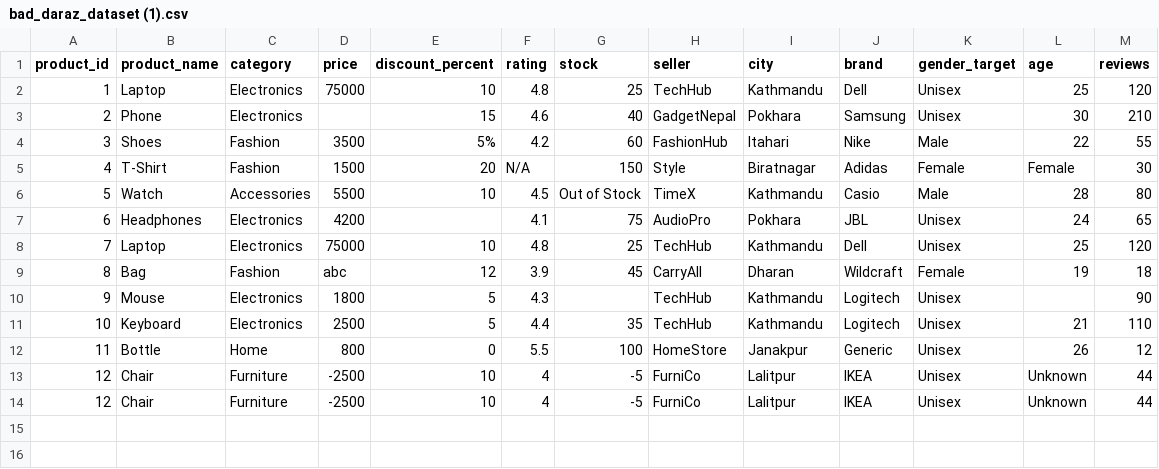
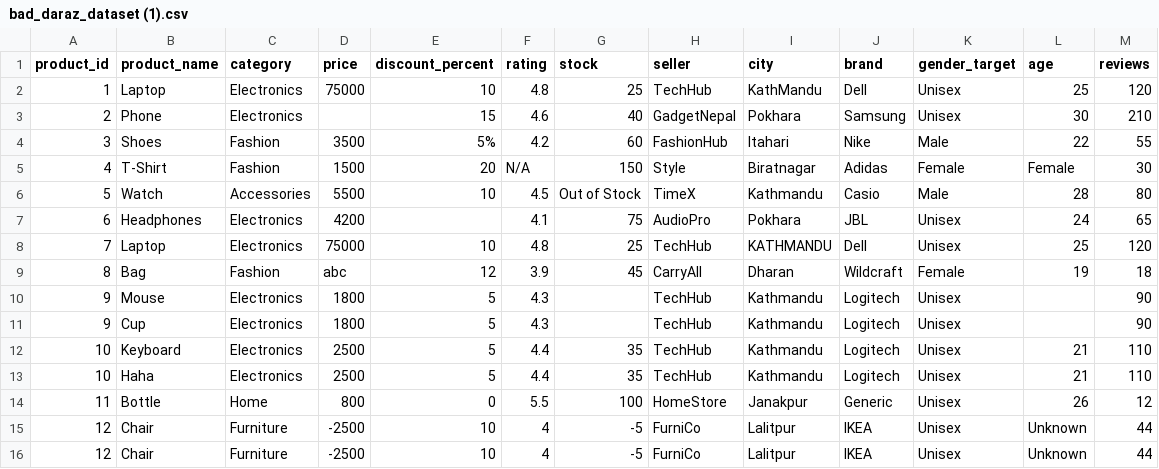
Before and after one commit to maheshbasnet089/AI-UDAAN-SERIES, a CSV file: datasets/bad_daraz_dataset (1).csv, drawn as a sheet.

```diff
--- a/datasets/bad_daraz_dataset (1).csv
+++ b/datasets/bad_daraz_dataset (1).csv
@@ -1,3 +1,3 @@
 product_id,product_name,category,price,discount_percent,rating,stock,seller,city,brand,gender_target,age,reviews
-1,Laptop,Electronics,75000,10,4.8,25,TechHub,Kathmandu,Dell,Unisex,25,120
+1,Laptop,Electronics,75000,10,4.8,25,TechHub,KathMandu,Dell,Unisex,25,120
 2,Phone,Electronics,,15,4.6,40,GadgetNepal,Pokhara,Samsung,Unisex,30,210
@@ -7,6 +7,8 @@ product_id,product_name,category,price,discount_percent,rating,stock,seller,city
 6,Headphones,Electronics,4200,,4.1,75,AudioPro,Pokhara,JBL,Unisex, 24 ,65
-7,Laptop,Electronics,75000,10,4.8,25,TechHub,Kathmandu,Dell,Unisex,25,120
+7,Laptop,Electronics,75000,10,4.8,25,TechHub,KATHMANDU,Dell,Unisex,25,120
 8,Bag,Fashion,abc,12,3.9,45,CarryAll,Dharan,Wildcraft,Female,19,18
 9,Mouse,Electronics,1800,5,4.3,,TechHub,Kathmandu,Logitech,Unisex,,90
+9,Cup,Electronics,1800,5,4.3,,TechHub,Kathmandu,Logitech,Unisex,,90
 10,Keyboard,Electronics,2500,5,4.4,35,TechHub , Kathmandu ,Logitech,Unisex,21,110
+10,Haha,Electronics,2500,5,4.4,35,TechHub ,Kathmandu ,Logitech,Unisex,21,110
 11,Bottle,Home,800,0,5.5,100,HomeStore,Janakpur,Generic,Unisex,26,12
```
Also changed, not shown: 1 other file.
